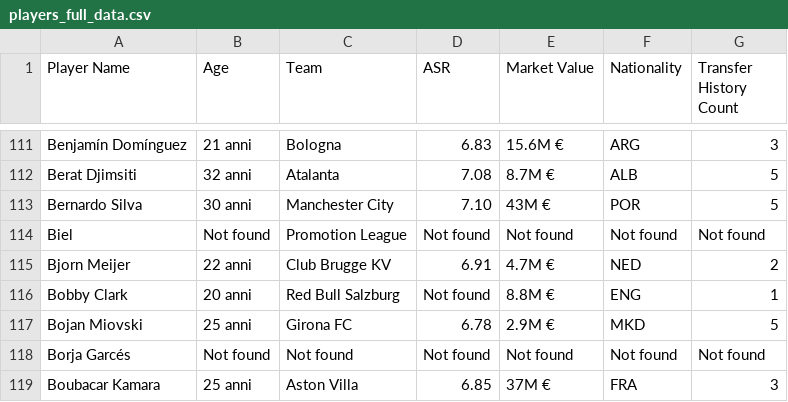
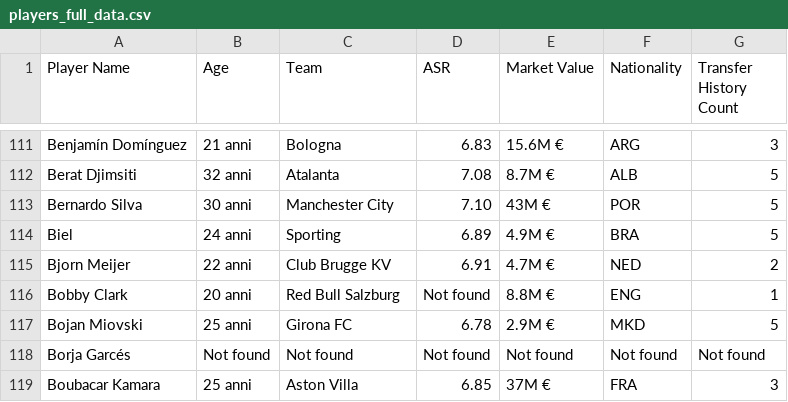
Before and after one commit to Klay06/Eco-Scouting-Predicting-Sustainable-Football-Player-Market-Value, a CSV file: players_full_data.csv, drawn as a sheet; only a part is shown, gaps mark what is left out.

Commit message:
Update players_full_data.csv

```diff
--- a/players_full_data.csv
+++ b/players_full_data.csv
@@ -114,3 +114,3 @@ Berat Djimsiti,32 anni,Atalanta,7.08,8.7M €,ALB,5
 Bernardo Silva,30 anni,Manchester City,7.10,43M €,POR,5
-Biel,Not found,Promotion League,Not found,Not found,Not found,Not found
+Biel,24 anni,Sporting,6.89,4.9M €,BRA,5
 Bjorn Meijer,22 anni,Club Brugge KV,6.91,4.7M €,NED,2
```
